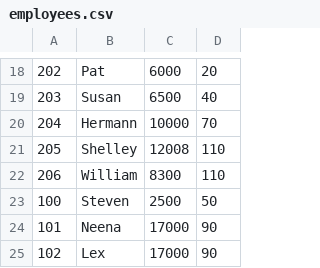
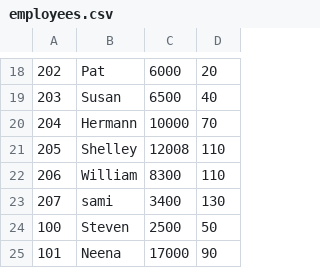
Before and after one commit to NOUR-OMAR/InMemoryDB-WebApp, a CSV file: employees.csv, drawn as a sheet; only a part is shown, gaps mark what is left out; the shorter side is filled out with more unchanged rows; the diff names each change by its address in the sheet, - before the commit and + after, or states it on an @@ line.

```diff
--- a/employees.csv
+++ b/employees.csv
+row 23: 207 | sami | 3400 | 130
```
Also changed, not shown: Users.csv, departments.csv, 28 other files.
